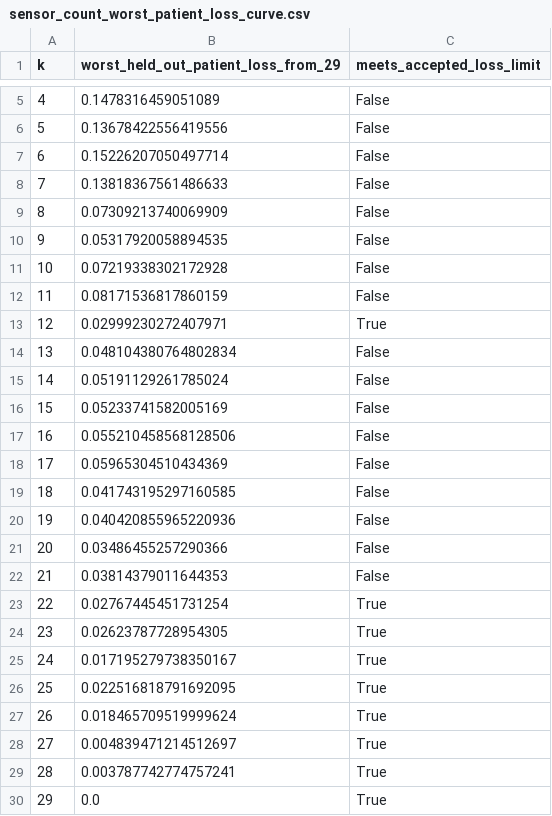
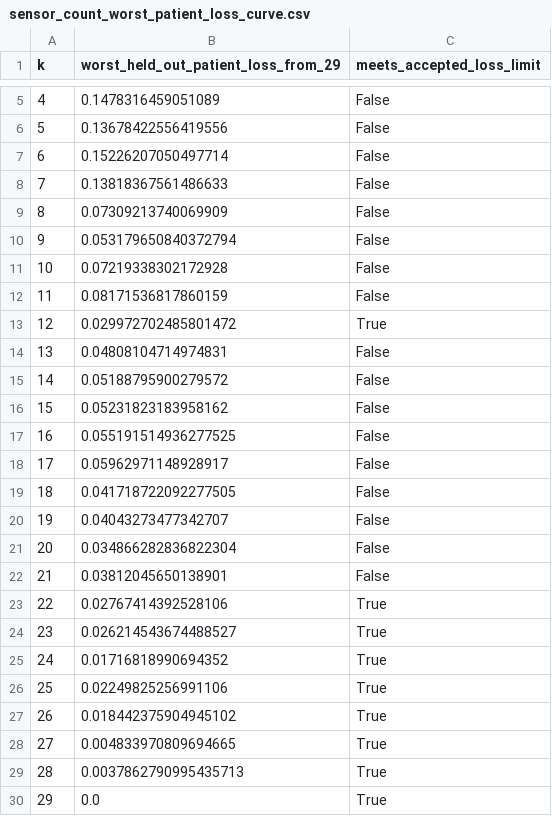
Before and after one commit to ucd-cosmos-data/26-the-optimizers-analysis, a CSV file: final_project/results/sensor_count_worst_patient_loss_curve.csv, drawn as a sheet; only a part is shown, gaps mark what is left out.

```diff
--- a/final_project/results/sensor_count_worst_patient_loss_curve.csv
+++ b/final_project/results/sensor_count_worst_patient_loss_curve.csv
@@ -9,22 +9,22 @@ k,worst_held_out_patient_loss_from_29,meets_accepted_loss_limit
 8,0.07309213740069909,False
-9,0.05317920058894535,False
+9,0.053179650840372794,False
 10,0.07219338302172928,False
 11,0.08171536817860159,False
-12,0.02999230272407971,True
-13,0.048104380764802834,False
-14,0.05191129261785024,False
-15,0.05233741582005169,False
-16,0.055210458568128506,False
-17,0.05965304510434369,False
-18,0.041743195297160585,False
-19,0.040420855965220936,False
-20,0.03486455257290366,False
-21,0.03814379011644353,False
-22,0.02767445451731254,True
-23,0.02623787728954305,True
-24,0.017195279738350167,True
-25,0.022516818791692095,True
-26,0.018465709519999624,True
-27,0.004839471214512697,True
-28,0.003787742774757241,True
+12,0.029972702485801472,True
+13,0.04808104714974831,False
+14,0.05188795900279572,False
+15,0.05231823183958162,False
+16,0.055191514936277525,False
+17,0.05962971148928917,False
+18,0.041718722092277505,False
+19,0.04043273477342707,False
+20,0.034866282836822304,False
+21,0.03812045650138901,False
+22,0.02767414392528106,True
+23,0.026214543674488527,True
+24,0.01716818990694352,True
+25,0.02249825256991106,True
+26,0.018442375904945102,True
+27,0.004833970809694665,True
+28,0.0037862790995435713,True
 29,0.0,True
```
Also changed, not shown: final_project/results/sensor_count_step1_curve.csv, final_project/results/sensor_count_subject_scores.csv, 7 other files.
